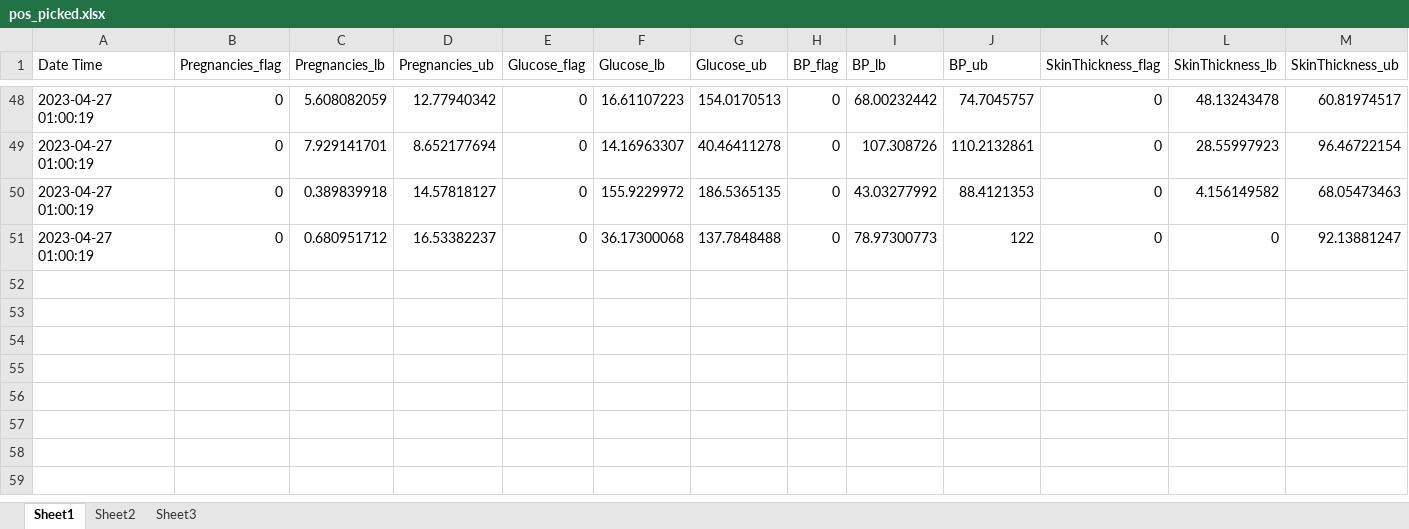
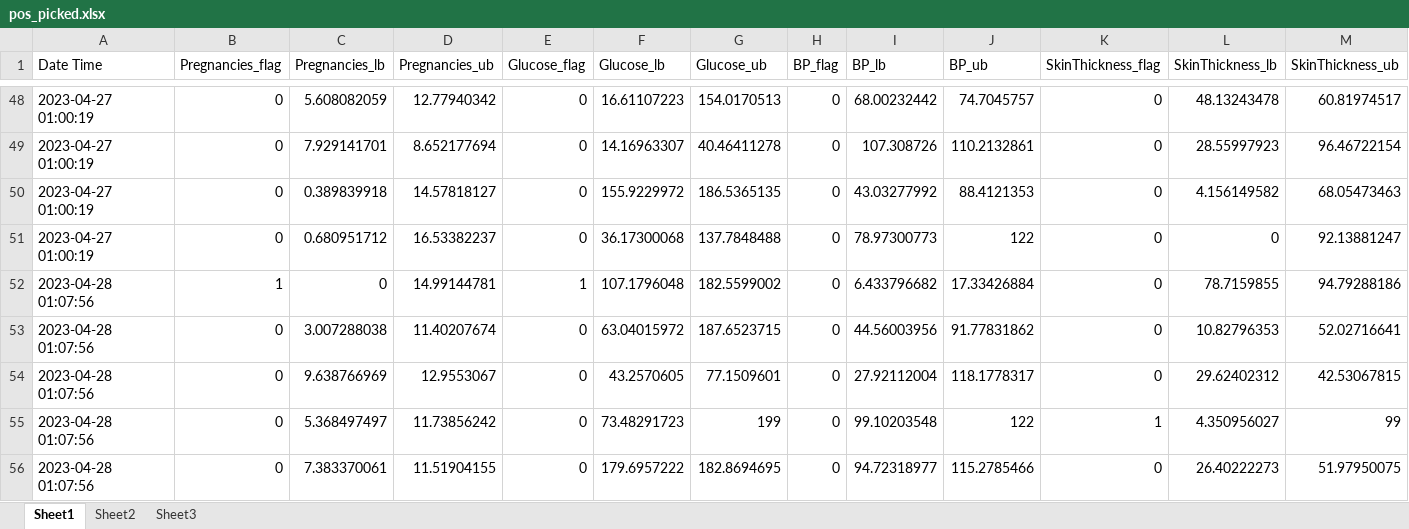
Before and after one commit to anmolk11/SM-RuleMiner, an Excel workbook: Working code/Logs/pos_picked.xlsx, sheet Sheet1, drawn as a sheet; only a part is shown, gaps mark what is left out; values as stored, in another font and other column widths than the file's, no borders; rows hold the shown columns only; the diff names each change by its address in the sheet, - before the commit and + after, or states it on an @@ line.

```diff
--- a/Working code/Logs/pos_picked.xlsx (sheet Sheet1)
+++ b/Working code/Logs/pos_picked.xlsx (sheet Sheet1)
+row 52: 2023-04-28 01:07:56 | 1 | 0 | 14.99144781 | 1 | 107.1796048 | 182.5599002 | 0 | 6.433796682 | 17.33426884 | 0 | 78.7159855 | 94.79288186
+row 53: 2023-04-28 01:07:56 | 0 | 3.007288038 | 11.40207674 | 0 | 63.04015972 | 187.6523715 | 0 | 44.56003956 | 91.77831862 | 0 | 10.82796353 | 52.02716641
+row 54: 2023-04-28 01:07:56 | 0 | 9.638766969 | 12.9553067 | 0 | 43.2570605 | 77.1509601 | 0 | 27.92112004 | 118.1778317 | 0 | 29.62402312 | 42.53067815
+row 55: 2023-04-28 01:07:56 | 0 | 5.368497497 | 11.73856242 | 0 | 73.48291723 | 199 | 0 | 99.10203548 | 122 | 1 | 4.350956027 | 99
+row 56: 2023-04-28 01:07:56 | 0 | 7.383370061 | 11.51904155 | 0 | 179.6957222 | 182.8694695 | 0 | 94.72318977 | 115.2785466 | 0 | 26.40222273 | 51.97950075
```
Also changed, not shown: Working code/Logs/neg_final.xlsx, Working code/Logs/neg_picked.xlsx, 6 other files.
